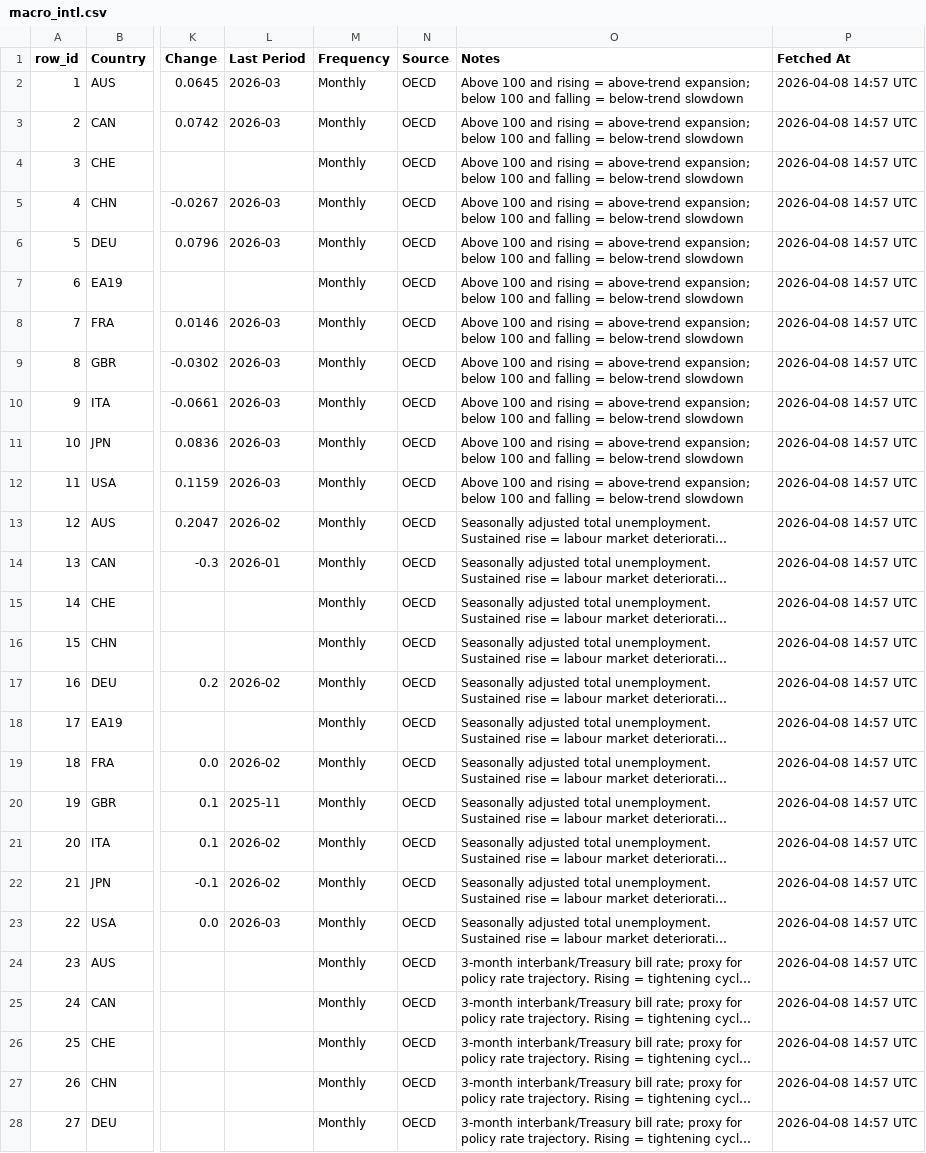
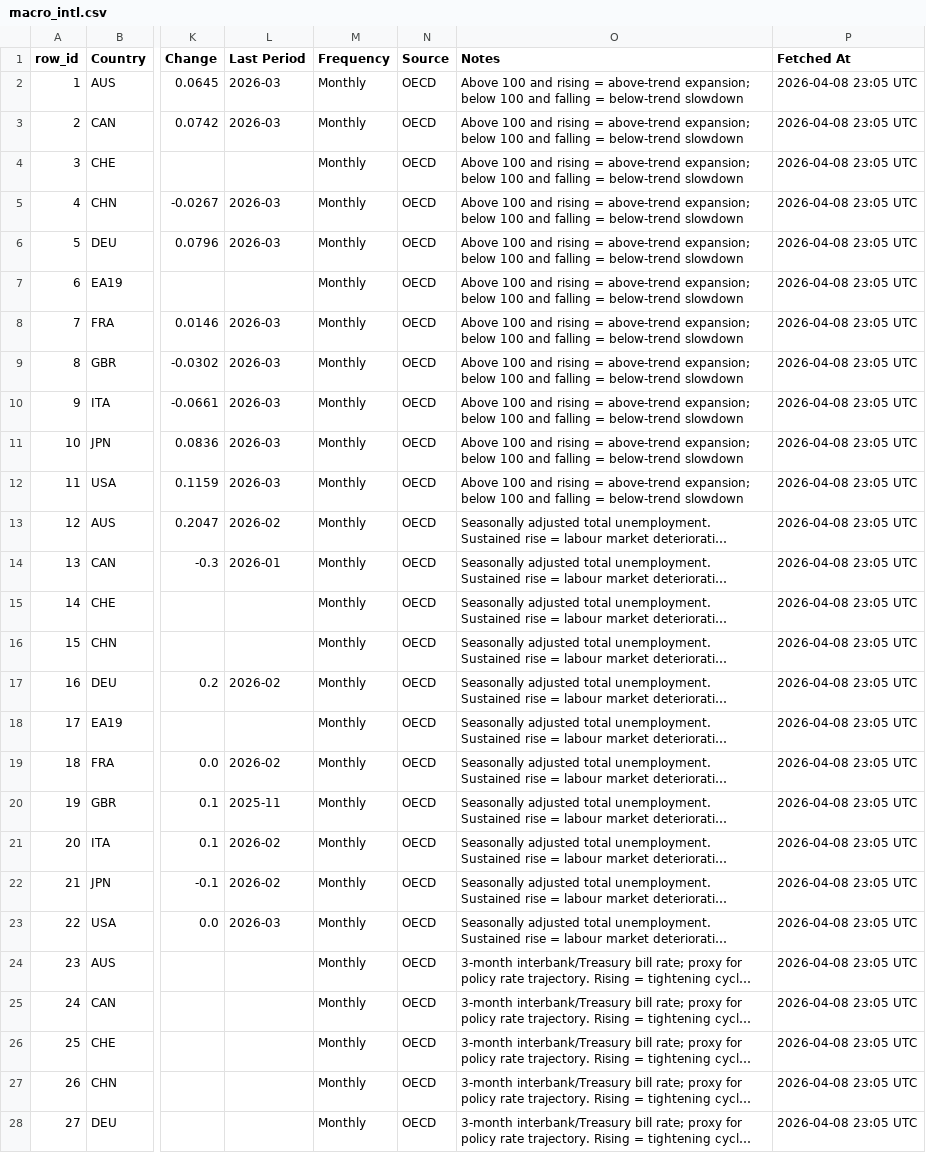
Before and after one commit to Kasim81/market_dash_auto, a CSV file: data/macro_intl.csv, drawn as a sheet; only a part is shown, gaps mark what is left out; long unchanged cells end in …; the diff covers the shown part only; the diff names each change by its address in the sheet, - before the commit and + after, or states it on an @@ line.

```diff
--- a/data/macro_intl.csv
+++ b/data/macro_intl.csv
-P2:P28 (Fetched At): 2026-04-08 14:57 UTC
+P2:P28 (Fetched At): 2026-04-08 23:05 UTC
```
Also changed, not shown: 37 edited cells elsewhere in this file, data/macro_market.csv, data/macro_us.csv, 7 other files.
